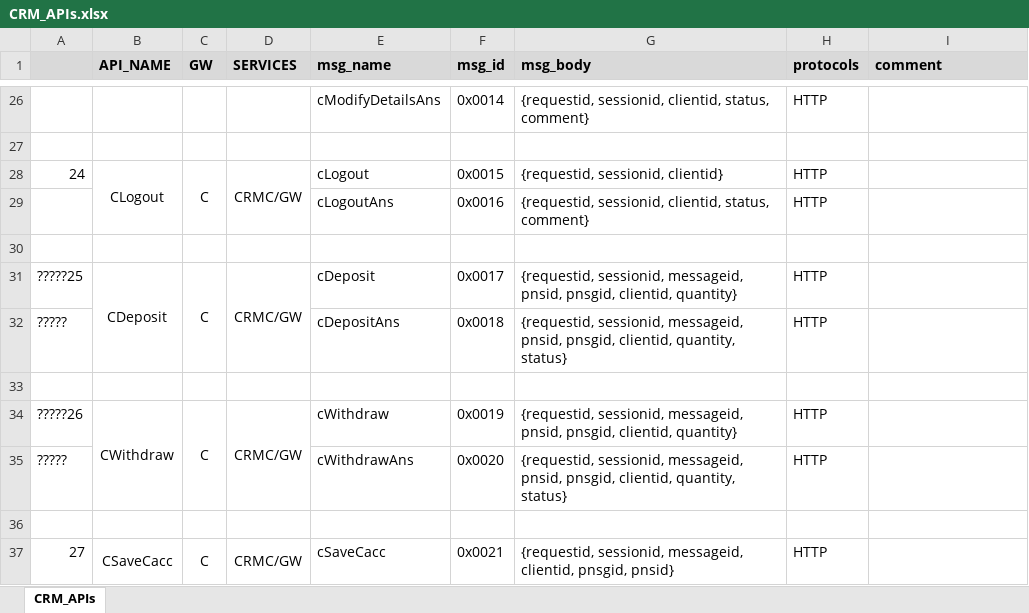
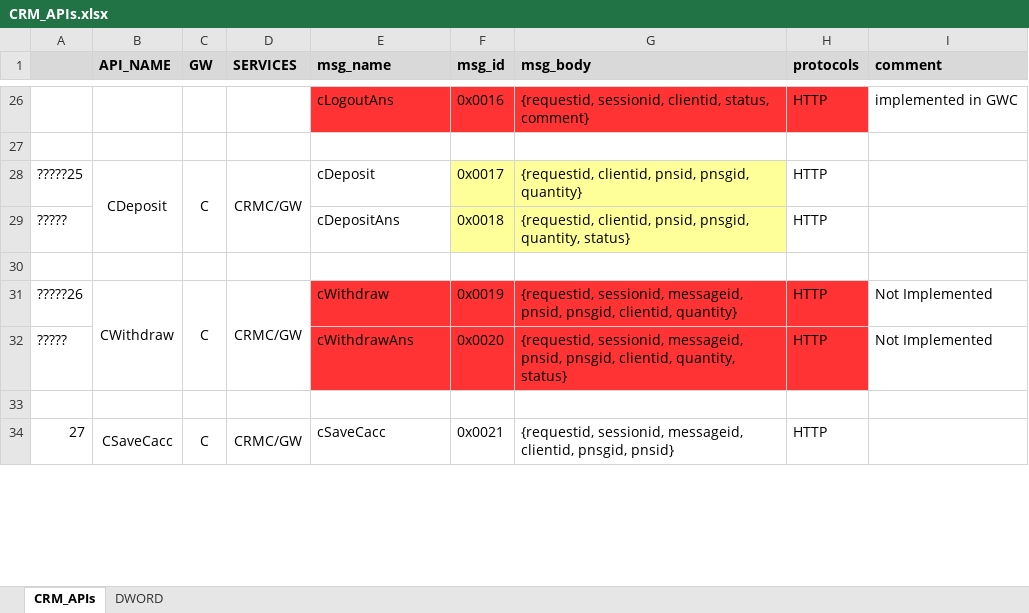
Before and after one commit to xf06/crm_doc, an Excel workbook: APIS/CRM_APIs.xlsx, sheet CRM_APIs, drawn as a sheet; only a part is shown, gaps mark what is left out; values as stored, in another font and other column widths than the file's, no borders; removed rows and columns are numbered as before the commit, all else as after; the diff covers the shown part only; the diff names each change by its address in the sheet, - before the commit and + after, or states it on an @@ line.

Commit message:
update

```diff
--- a/APIS/CRM_APIs.xlsx (sheet CRM_APIs)
+++ b/APIS/CRM_APIs.xlsx (sheet CRM_APIs)
+sheet tab: DWORD
-E26 (msg_name): cModifyDetailsAns
+E26 (msg_name): cLogoutAns
-E26:H26 fill: none
+E26:H26 fill: #FF3333
-F26 (msg_id): 0x0014
+F26 (msg_id): 0x0016
-I26 (comment): (empty)
+I26 (comment): implemented in GWC
-A28: 24
+A28: ?????25
-B28 (API_NAME): CLogout
+B28 (API_NAME): CDeposit
-E28 (msg_name): cLogout
+E28 (msg_name): cDeposit
-F28 (msg_id): 0x0015
+F28 (msg_id): 0x0017
-F28:G28 fill: none
+F28:G28 fill: #FFFF99
-G28 (msg_body): {requestid, sessionid, clientid}
+G28 (msg_body): {requestid, clientid, pnsid, pnsgid, quantity}
-row 29:  |  |  |  | cLogoutAns | 0x0016 | {requestid, sessionid, clientid, status, comment} | HTTP
+row 29: ????? |  |  |  | cDepositAns | 0x0018 | {requestid, clientid, pnsid, pnsgid, quantity, status} | HTTP
-row 31: ?????25 | CDeposit | C | CRMC/GW | cDeposit | 0x0017 | {requestid, sessionid, messageid, pnsid, pnsgid, clientid, quantity} | HTTP
-row 32: ????? |  |  |  | cDepositAns | 0x0018 | {requestid, sessionid, messageid, pnsid, pnsgid, clientid, quantity, status} | HTTP
-row 33: (empty)
-E31:H32 fill: none
+E31:H32 fill: #FF3333
-I31:I32 (comment): (empty)
+I31:I32 (comment): Not Implemented
```
Also changed, not shown: 9 added rows, 9 removed rows, 10 edited cells and cell formats elsewhere in this sheet.
